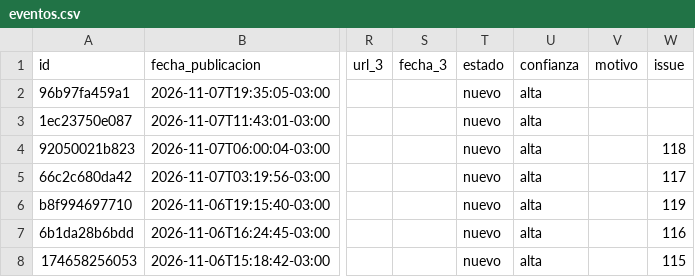
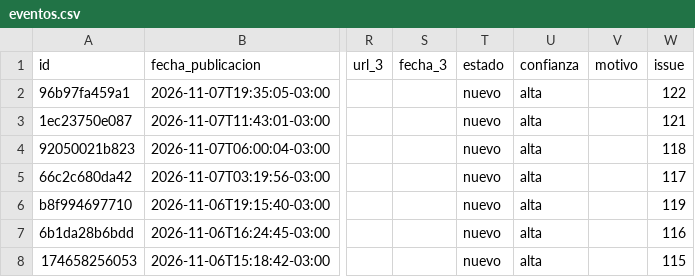
Before and after one commit to jalvarezamadogeologo/buscador-remociones, a CSV file: docs/eventos.csv, drawn as a sheet; only a part is shown, gaps mark what is left out; the diff names each change by its address in the sheet, - before the commit and + after, or states it on an @@ line.

```diff
--- a/docs/eventos.csv
+++ b/docs/eventos.csv
-W2 (issue): (empty)
+W2 (issue): 122
-W3 (issue): (empty)
+W3 (issue): 121
```
